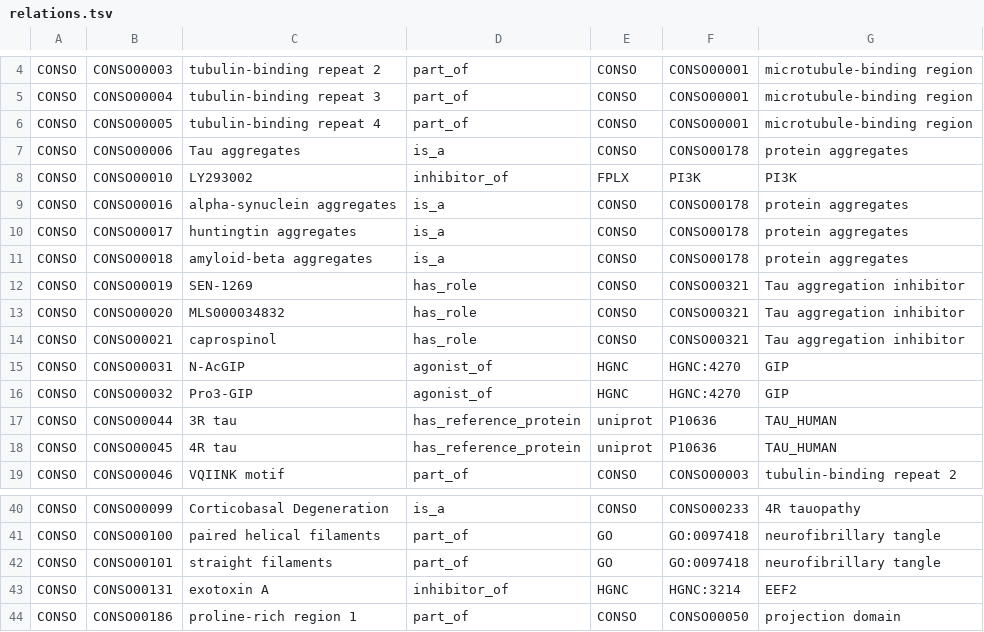
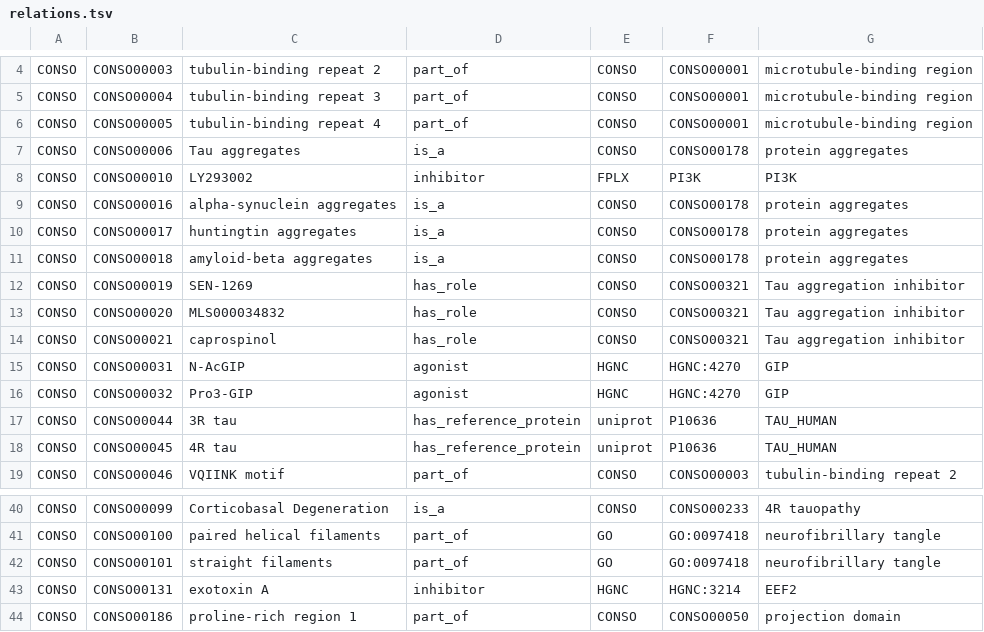
Before and after one commit to pharmacome/conso, a TSV file: relations.tsv, drawn as a sheet; only a part is shown, gaps mark what is left out.

```diff
--- a/relations.tsv
+++ b/relations.tsv
@@ -7,3 +7,3 @@ CONSO	CONSO00005	tubulin-binding repeat 4	part_of	CONSO	CONSO00001	microtubule-b
 CONSO	CONSO00006	Tau aggregates	is_a	CONSO	CONSO00178	protein aggregates
-CONSO	CONSO00010	LY293002	inhibitor_of	FPLX	PI3K	PI3K
+CONSO	CONSO00010	LY293002	inhibitor	FPLX	PI3K	PI3K
 CONSO	CONSO00016	alpha-synuclein aggregates	is_a	CONSO	CONSO00178	protein aggregates
@@ -14,4 +14,4 @@ CONSO	CONSO00020	MLS000034832	has_role	CONSO	CONSO00321	Tau aggregation inhibito
 CONSO	CONSO00021	caprospinol	has_role	CONSO	CONSO00321	Tau aggregation inhibitor
-CONSO	CONSO00031	N-AcGIP	agonist_of	HGNC	HGNC:4270	GIP
-CONSO	CONSO00032	Pro3-GIP	agonist_of	HGNC	HGNC:4270	GIP
+CONSO	CONSO00031	N-AcGIP	agonist	HGNC	HGNC:4270	GIP
+CONSO	CONSO00032	Pro3-GIP	agonist	HGNC	HGNC:4270	GIP
 CONSO	CONSO00044	3R tau	has_reference_protein	uniprot	P10636	TAU_HUMAN
@@ -42,3 +42,3 @@ CONSO	CONSO00100	paired helical filaments	part_of	GO	GO:0097418	neurofibrillary
 CONSO	CONSO00101	straight filaments	part_of	GO	GO:0097418	neurofibrillary tangle
-CONSO	CONSO00131	exotoxin A	inhibitor_of	HGNC	HGNC:3214	EEF2
+CONSO	CONSO00131	exotoxin A	inhibitor	HGNC	HGNC:3214	EEF2
 CONSO	CONSO00186	proline-rich region 1	part_of	CONSO	CONSO00050	projection domain
```
Also changed, not shown: 5 other files.
